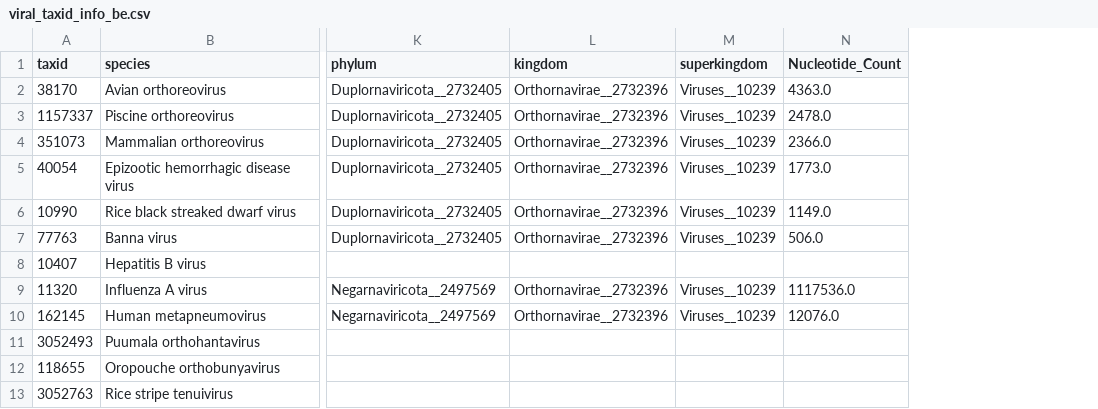
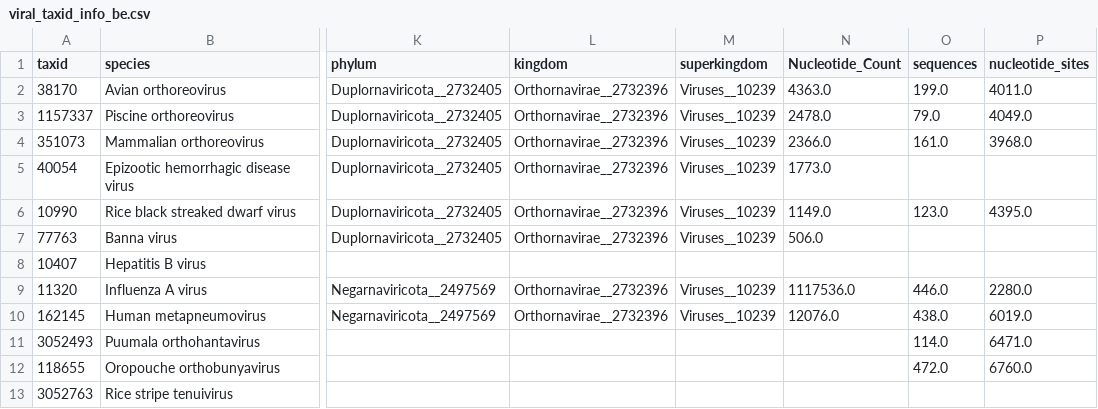
Before and after one commit to mitoclub/RNAViralMutSpec, a CSV file: viral_spectra/data/viral_taxid_info_be.csv, drawn as a sheet; only a part is shown, gaps mark what is left out; the diff names each change by its address in the sheet, - before the commit and + after, or states it on an @@ line.

Commit message:
add msa info to info_table

```diff
--- a/viral_spectra/data/viral_taxid_info_be.csv
+++ b/viral_spectra/data/viral_taxid_info_be.csv
+column O (sequences), rows 2-12: 199.0 | 79.0 | 161.0 |  | 123.0 |  |  | 446.0 | 438.0 | 114.0 | 472.0
+column P (nucleotide_sites), rows 2-12: 4011.0 | 4049.0 | 3968.0 |  | 4395.0 |  |  | 2280.0 | 6019.0 | 6471.0 | 6760.0
```
Also changed, not shown: 3 other files.
